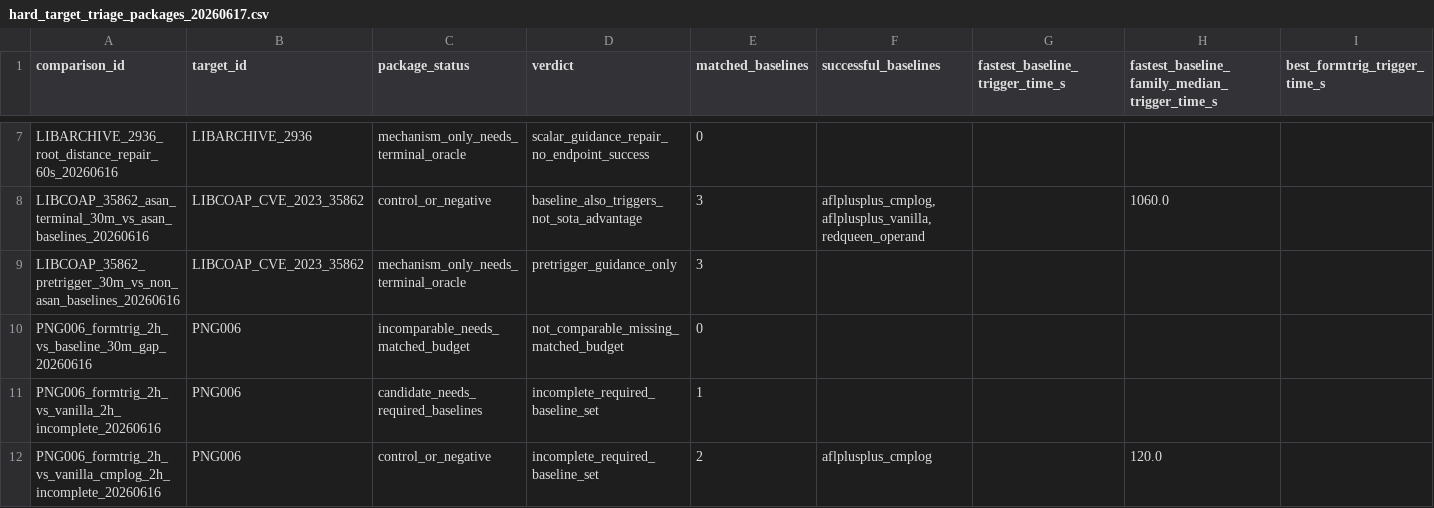
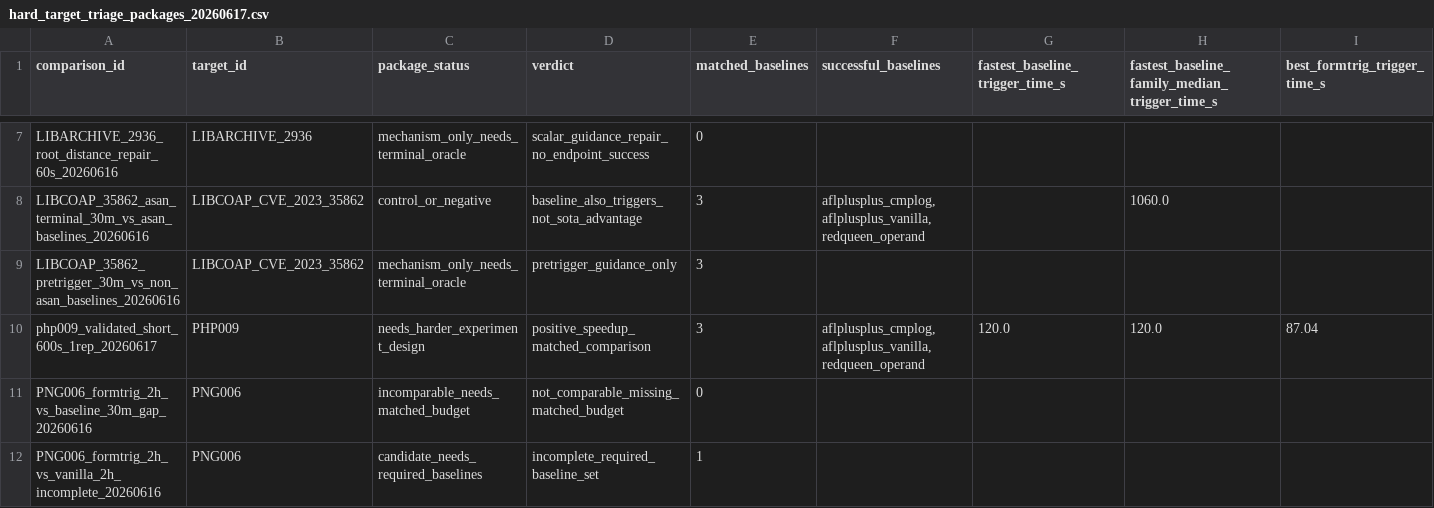
Before and after one commit to Ssh1y/FORMTRIG, a CSV file: artifacts/formtrig_native_readiness/hard_target_triage_packages_20260617.csv, drawn as a sheet; only a part is shown, gaps mark what is left out; the shorter side is filled out with more unchanged rows; rows hold the shown columns only; the diff names each change by its address in the sheet, - before the commit and + after, or states it on an @@ line.

```diff
--- a/artifacts/formtrig_native_readiness/hard_target_triage_packages_20260617.csv
+++ b/artifacts/formtrig_native_readiness/hard_target_triage_packages_20260617.csv
+row 10: php009_validated_short_600s_1rep_20260617 | PHP009 | needs_harder_experiment_design | positive_speedup_matched_comparison | 3 | aflplusplus_cmplog,aflplusplus_vanilla,redqueen_operand | 120.0 | 120.0 | 87.04
```
Also changed, not shown: artifacts/formtrig_native_readiness/hard_target_experiment_worklist_20260617.csv, artifacts/formtrig_native_readiness/hard_target_triage_20260617.csv, 11 other files.
